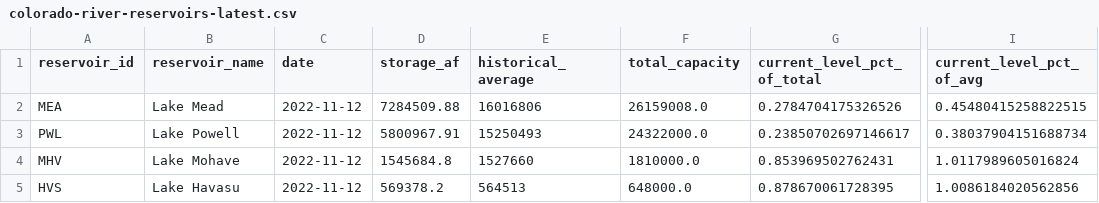
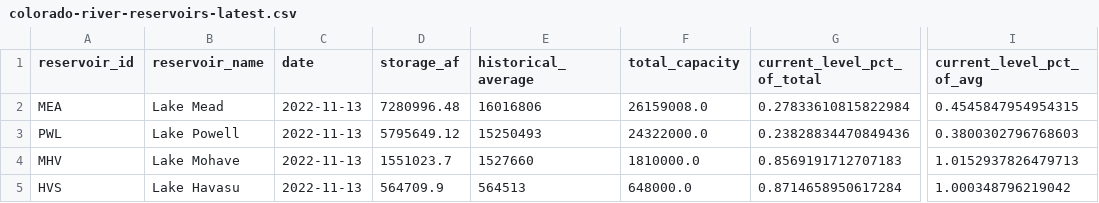
Before and after one commit to datadesk/california-drought-scrapers, a CSV file: data/processed/reservoirs/colorado-river-reservoirs-latest.csv, drawn as a sheet; only a part is shown, gaps mark what is left out; the diff names each change by its address in the sheet, - before the commit and + after, or states it on an @@ line.

```diff
--- a/data/processed/reservoirs/colorado-river-reservoirs-latest.csv
+++ b/data/processed/reservoirs/colorado-river-reservoirs-latest.csv
-C2:C5 (date): 2022-11-12
+C2:C5 (date): 2022-11-13
-D2 (storage_af): 7284509.88
+D2 (storage_af): 7280996.48
-G2 (current_level_pct_of_total): 0.2784704175326526
+G2 (current_level_pct_of_total): 0.27833610815822984
-I2 (current_level_pct_of_avg): 0.45480415258822515
+I2 (current_level_pct_of_avg): 0.4545847954954315
-D3 (storage_af): 5800967.91
+D3 (storage_af): 5795649.12
-G3 (current_level_pct_of_total): 0.23850702697146617
+G3 (current_level_pct_of_total): 0.23828834470849436
-I3 (current_level_pct_of_avg): 0.38037904151688734
+I3 (current_level_pct_of_avg): 0.3800302796768603
-D4 (storage_af): 1545684.8
+D4 (storage_af): 1551023.7
-G4 (current_level_pct_of_total): 0.853969502762431
+G4 (current_level_pct_of_total): 0.8569191712707183
-I4 (current_level_pct_of_avg): 1.0117989605016824
+I4 (current_level_pct_of_avg): 1.0152937826479713
-D5 (storage_af): 569378.2
+D5 (storage_af): 564709.9
-G5 (current_level_pct_of_total): 0.878670061728395
+G5 (current_level_pct_of_total): 0.8714658950617284
-I5 (current_level_pct_of_avg): 1.0086184020562856
+I5 (current_level_pct_of_avg): 1.000348796219042
```
Also changed, not shown: data/processed/reservoirs/reservoirs-latest.csv, data/processed/reservoirs/reservoirs-statewide-latest.csv, 3 other files.
